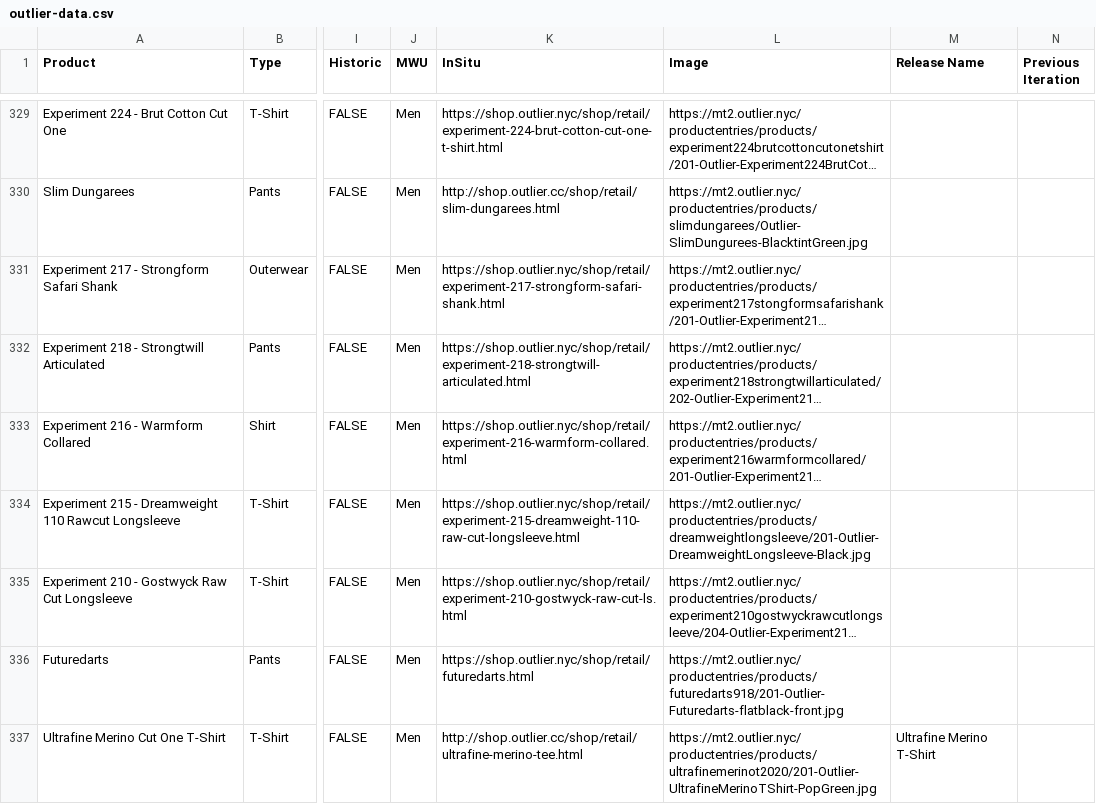
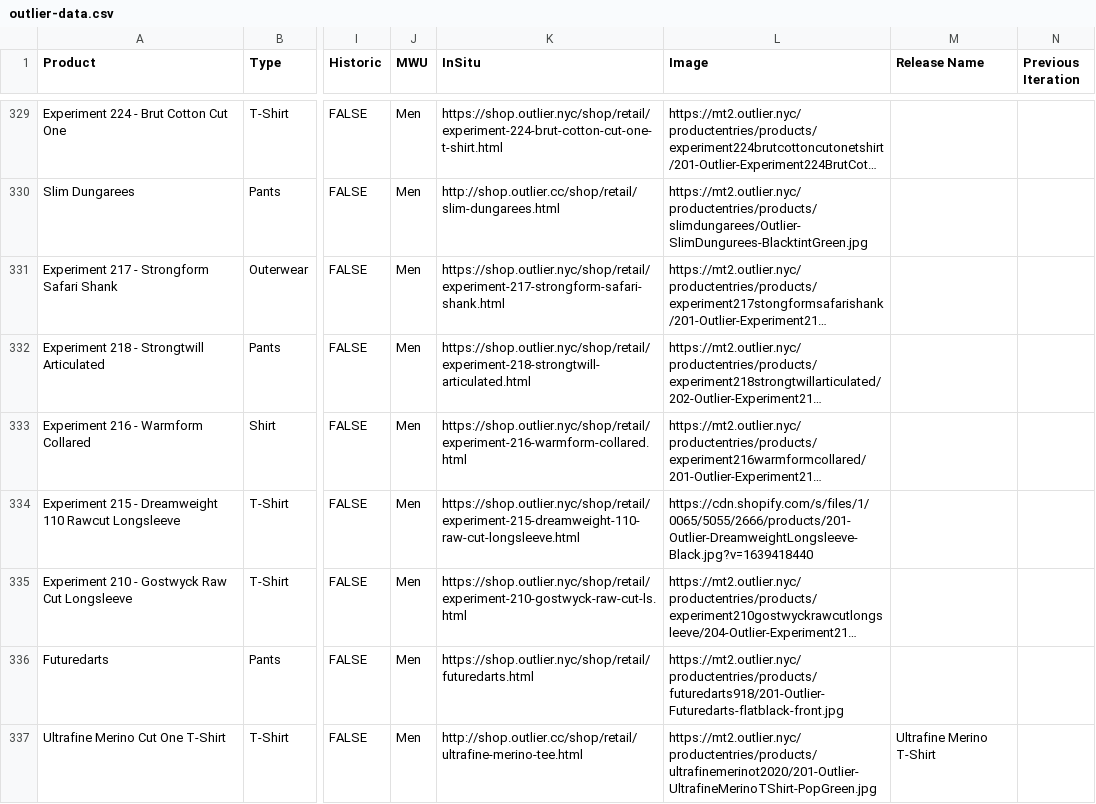
Before and after one commit to ciyer/outlier, a CSV file: public/outlier-data.csv, drawn as a sheet; only a part is shown, gaps mark what is left out; long unchanged cells end in …; the diff covers the shown part only; the diff names each change by its address in the sheet, - before the commit and + after, or states it on an @@ line.

Commit message:
data: updated dreamweight longsleeve images

```diff
--- a/public/outlier-data.csv
+++ b/public/outlier-data.csv
-L334 (Image): https://mt2.outlier.nyc/productentries/products/dreamweightlongsleeve/201-Outlier-DreamweightLongsleeve-Black.jpg
+L334 (Image): https://cdn.shopify.com/s/files/1/0065/5055/2666/products/201-Outlier-DreamweightLongsleeve-Black.jpg?v=1639418440
```
Also changed, not shown: 3 edited cells elsewhere in this file.
